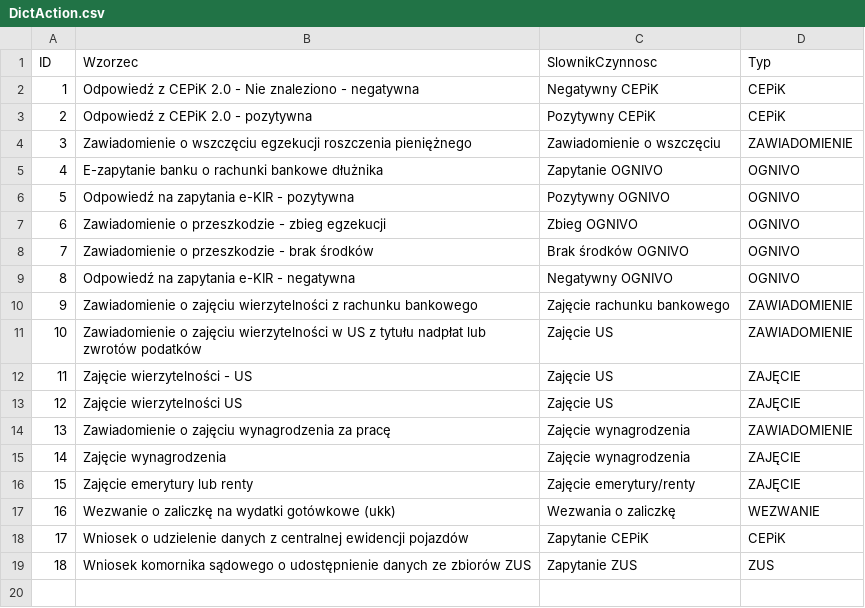
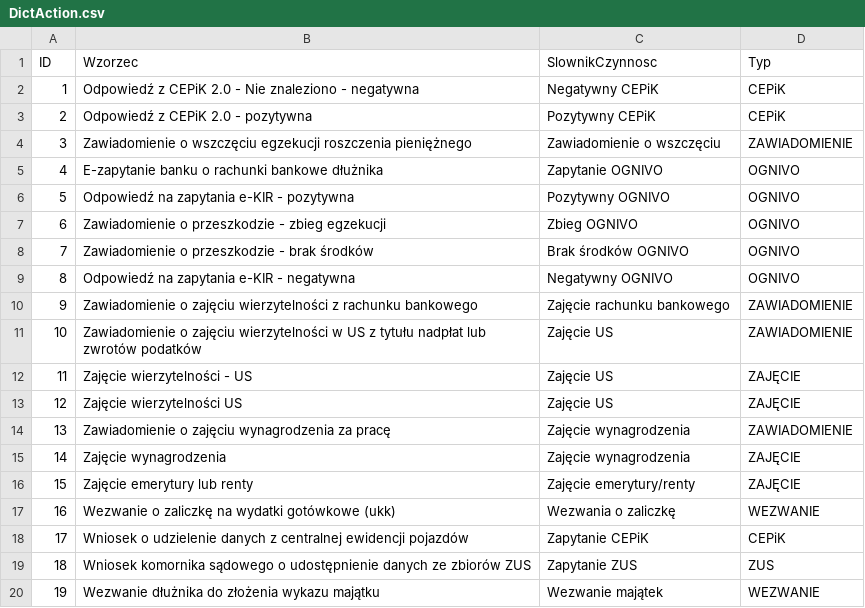
Before and after one commit to HubOnpl/WebData, a CSV file: DictAction.csv, drawn as a sheet.

Commit message:
Update DictAction.csv

```diff
--- a/DictAction.csv
+++ b/DictAction.csv
@@ -19 +19,2 @@ ID,Wzorzec,SlownikCzynnosc,Typ
 18,Wniosek komornika sądowego o udostępnienie danych ze zbiorów ZUS,Zapytanie ZUS,ZUS
+19,Wezwanie dłużnika do złożenia wykazu majątku,Wezwanie majątek,WEZWANIE
```
